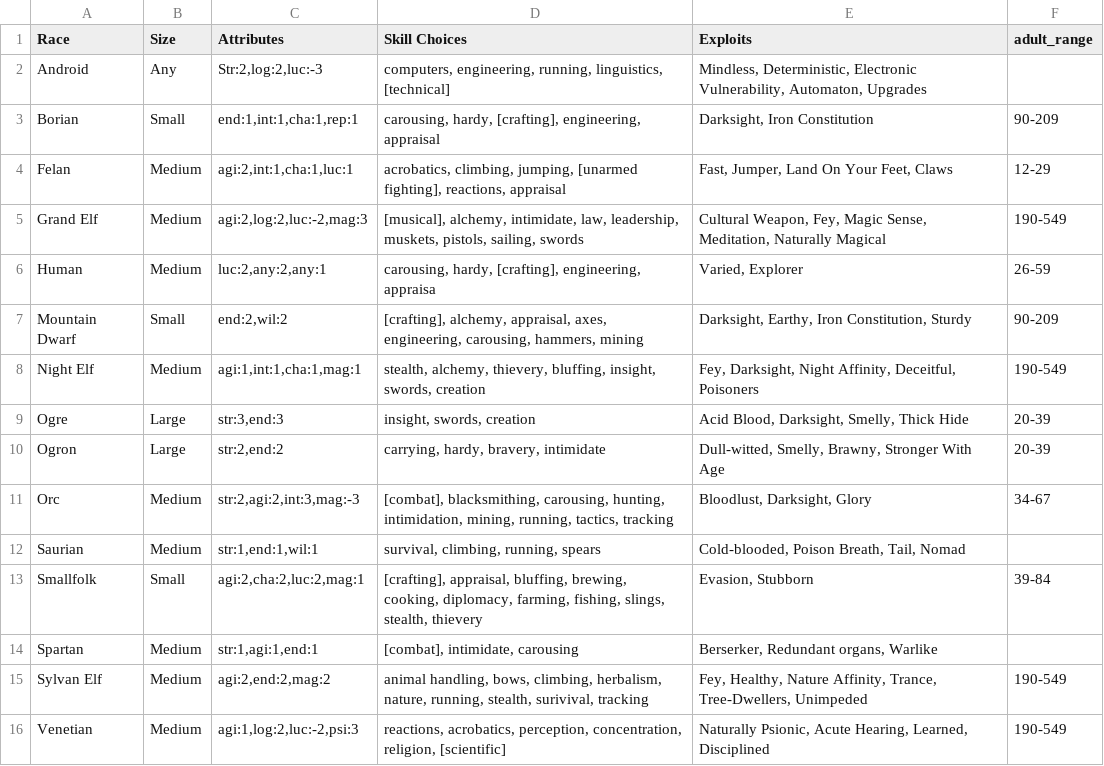
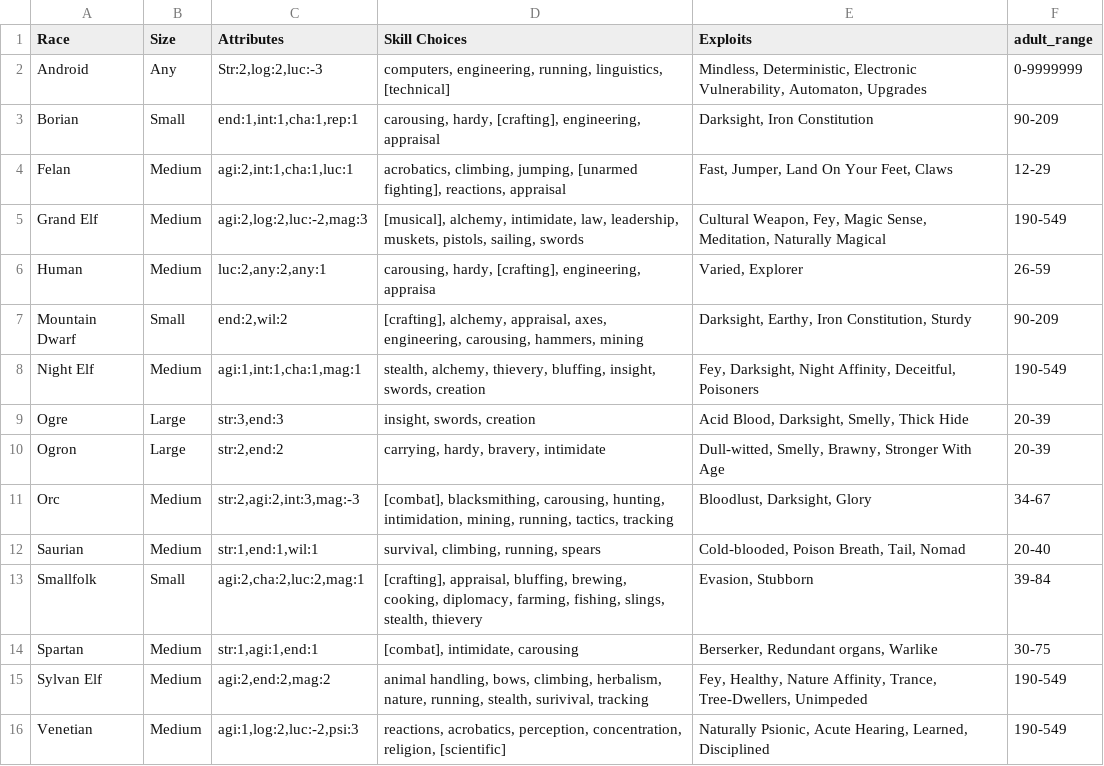
Before and after one commit to herosheets/woin-characters, a CSV file: character_data/races.csv, drawn as a sheet.

Commit message:
Update races.csv

```diff
--- a/character_data/races.csv
+++ b/character_data/races.csv
@@ -1,3 +1,3 @@
 Race,Size,Attributes,Skill Choices,Exploits,adult_range
-Android,Any,"Str:2,log:2,luc:-3","computers, engineering, running, linguistics, [technical]","Mindless, Deterministic, Electronic Vulnerability, Automaton, Upgrades",
+Android,Any,"Str:2,log:2,luc:-3","computers, engineering, running, linguistics, [technical]","Mindless, Deterministic, Electronic Vulnerability, Automaton, Upgrades",0-9999999
 Borian,Small,"end:1,int:1,cha:1,rep:1","carousing, hardy, [crafting], engineering, appraisal","Darksight, Iron Constitution",90-209
@@ -11,5 +11,5 @@ Ogron,Large,"str:2,end:2","carrying, hardy, bravery, intimidate","Dull-witted, S
 Orc,Medium,"str:2,agi:2,int:3,mag:-3","[combat], blacksmithing, carousing, hunting, intimidation, mining, running, tactics, tracking","Bloodlust, Darksight, Glory",34-67
-Saurian,Medium,"str:1,end:1,wil:1","survival, climbing, running, spears","Cold-blooded, Poison Breath, Tail, Nomad",
+Saurian,Medium,"str:1,end:1,wil:1","survival, climbing, running, spears","Cold-blooded, Poison Breath, Tail, Nomad",20-40
 Smallfolk,Small,"agi:2,cha:2,luc:2,mag:1","[crafting], appraisal, bluffing, brewing, cooking, diplomacy, farming, fishing, slings, stealth, thievery","Evasion, Stubborn",39-84
-Spartan,Medium,"str:1,agi:1,end:1","[combat], intimidate, carousing","Berserker, Redundant organs, Warlike",
+Spartan,Medium,"str:1,agi:1,end:1","[combat], intimidate, carousing","Berserker, Redundant organs, Warlike",30-75
 Sylvan Elf,Medium,"agi:2,end:2,mag:2","animal handling, bows, climbing, herbalism, nature, running, stealth, surivival, tracking","Fey, Healthy, Nature Affinity, Trance, Tree-Dwellers, Unimpeded",190-549
```
